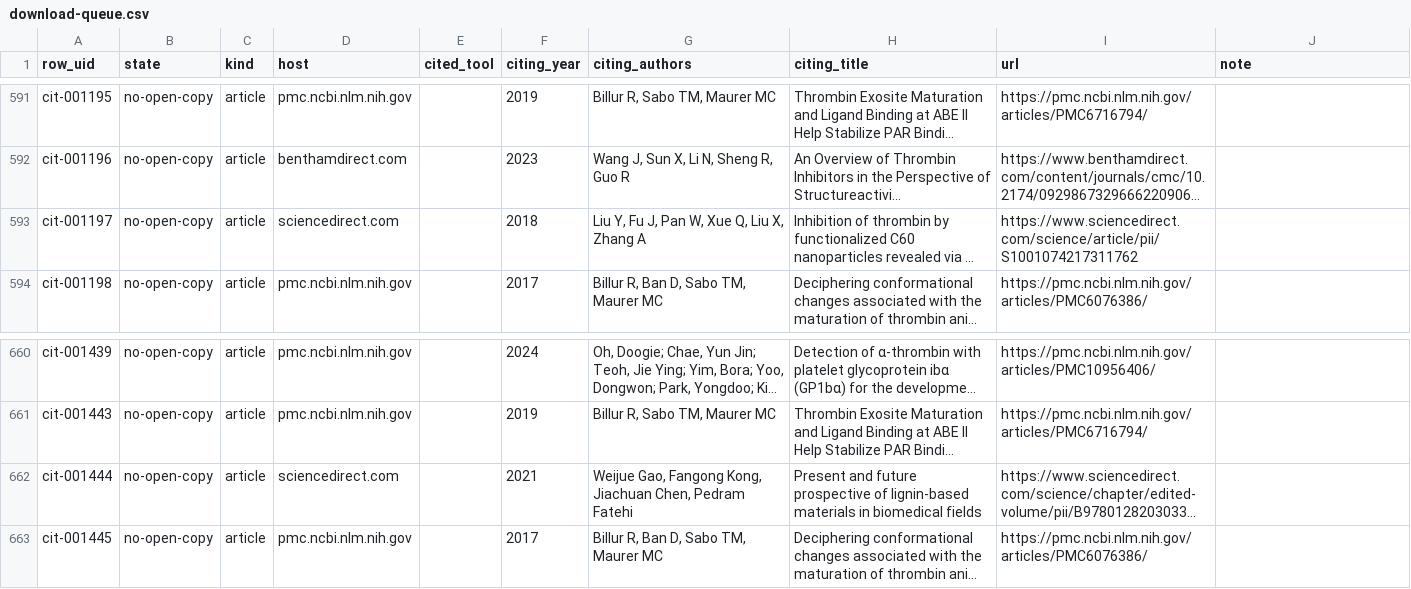
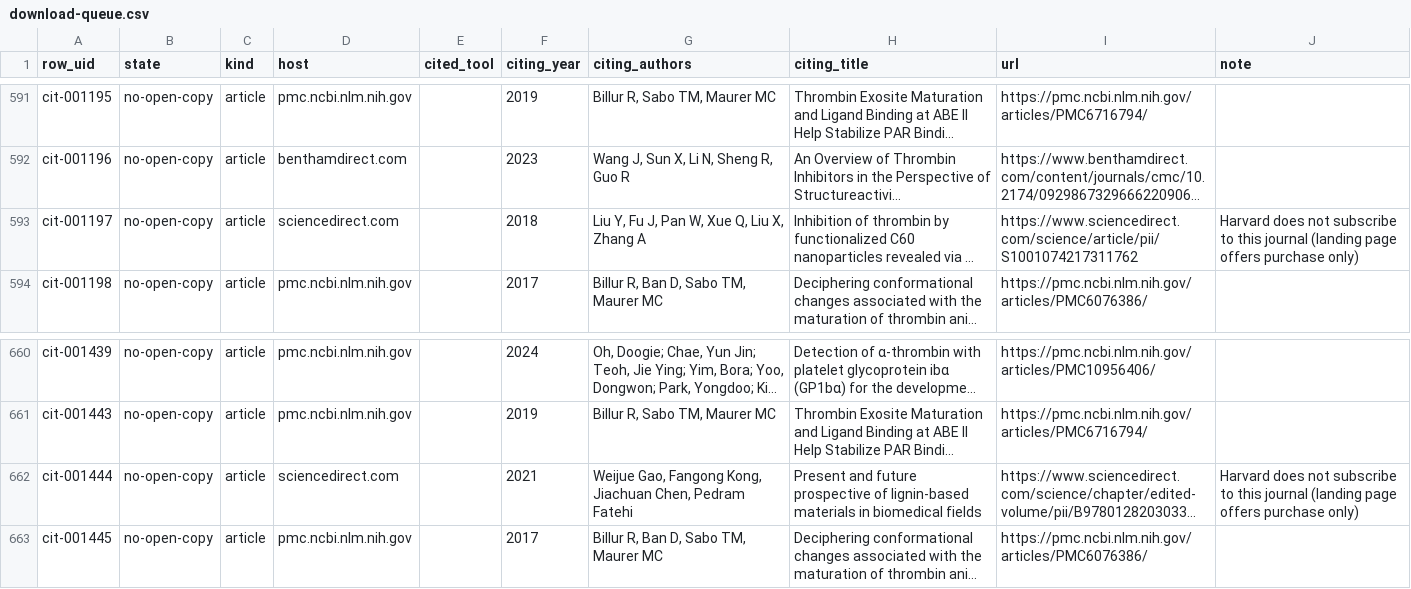
Before and after one commit to akulmehta/academic-citation-tracker, a CSV file: Citations/Notable Citations Packet/download-queue.csv, drawn as a sheet; only a part is shown, gaps mark what is left out; long unchanged cells end in …; the diff covers the shown part only; the diff names each change by its address in the sheet, - before the commit and + after, or states it on an @@ line.

```diff
--- a/Citations/Notable Citations Packet/download-queue.csv
+++ b/Citations/Notable Citations Packet/download-queue.csv
-J593 (note): (empty)
+J593 (note): Harvard does not subscribe to this journal (landing page offers purchase only)
-J662 (note): (empty)
+J662 (note): Harvard does not subscribe to this journal (landing page offers purchase only)
```
Also changed, not shown: 9 edited cells elsewhere in this file, 3 other files.
